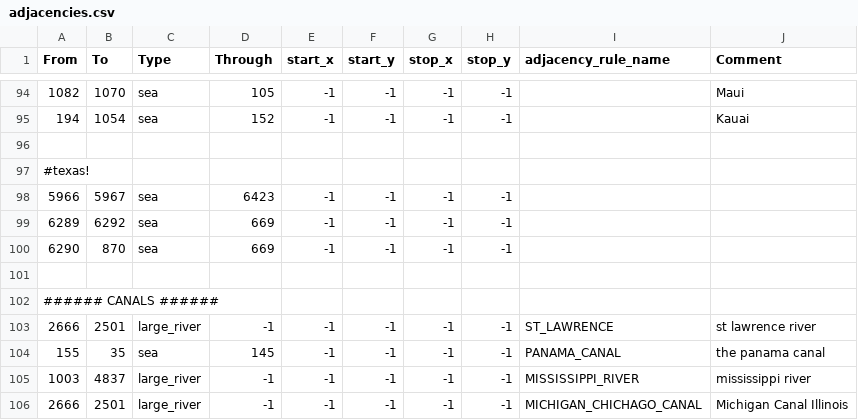
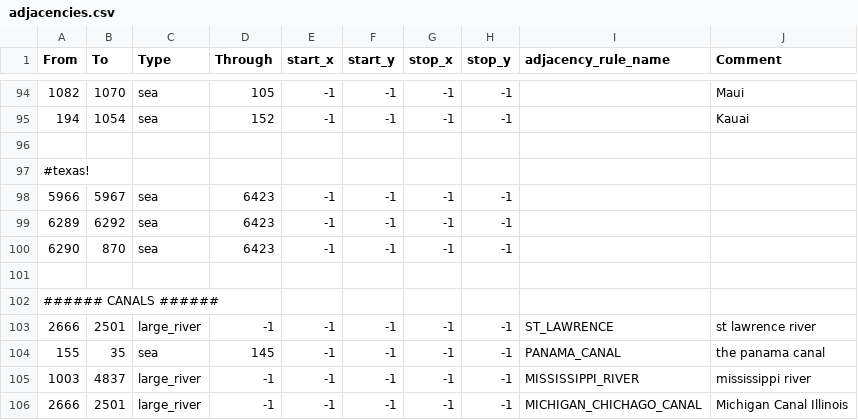
Before and after one commit to battleskorpion/nadivided-dev, a CSV file: map/adjacencies.csv, drawn as a sheet; only a part is shown, gaps mark what is left out.

Commit message:
Update adjacencies.csv

```diff
--- a/map/adjacencies.csv
+++ b/map/adjacencies.csv
@@ -98,4 +98,4 @@ From;To;Type;Through;start_x;start_y;stop_x;stop_y;adjacency_rule_name;Comment
 5966;5967;sea;6423;-1;-1;-1;-1;;
-6289;6292;sea;669;-1;-1;-1;-1;;
-6290;870;sea;669;-1;-1;-1;-1;;
+6289;6292;sea;6423;-1;-1;-1;-1;;
+6290;870;sea;6423;-1;-1;-1;-1;;
 
```
